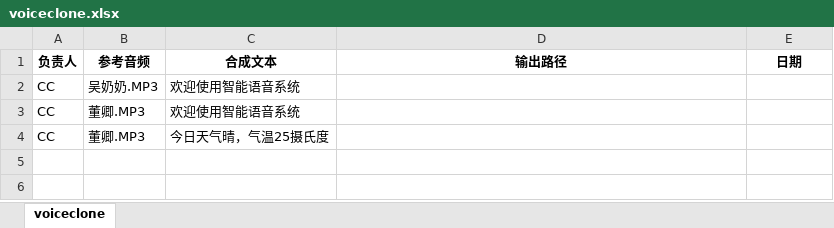
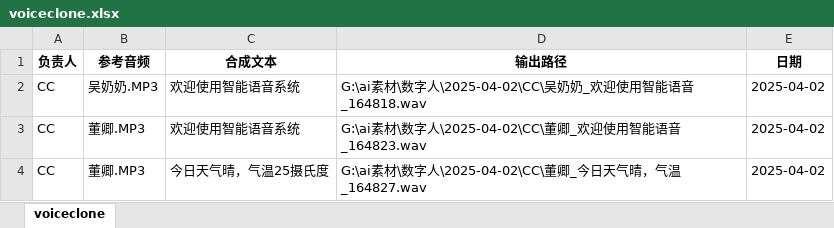
Before and after one commit to aiZyyy/batch_product, an Excel workbook: batch_voice_product/resource/voiceclone.xlsx, sheet voiceclone, drawn as a sheet; values as stored, in another font and other column widths than the file's, no borders; the diff names each change by its address in the sheet, - before the commit and + after, or states it on an @@ line.

```diff
--- a/batch_voice_product/resource/voiceclone.xlsx (sheet voiceclone)
+++ b/batch_voice_product/resource/voiceclone.xlsx (sheet voiceclone)
-D2 (输出路径): (empty)
+D2 (输出路径): G:\ai素材\数字人\2025-04-02\CC\吴奶奶_欢迎使用智能语音_164818.wav
-E2:E4 (日期): (empty)
+E2:E4 (日期): 2025-04-02
-D3 (输出路径): (empty)
+D3 (输出路径): G:\ai素材\数字人\2025-04-02\CC\董卿_欢迎使用智能语音_164823.wav
-D4 (输出路径): (empty)
+D4 (输出路径): G:\ai素材\数字人\2025-04-02\CC\董卿_今日天气晴，气温_164827.wav
```
Also changed, not shown: 1 other file.
